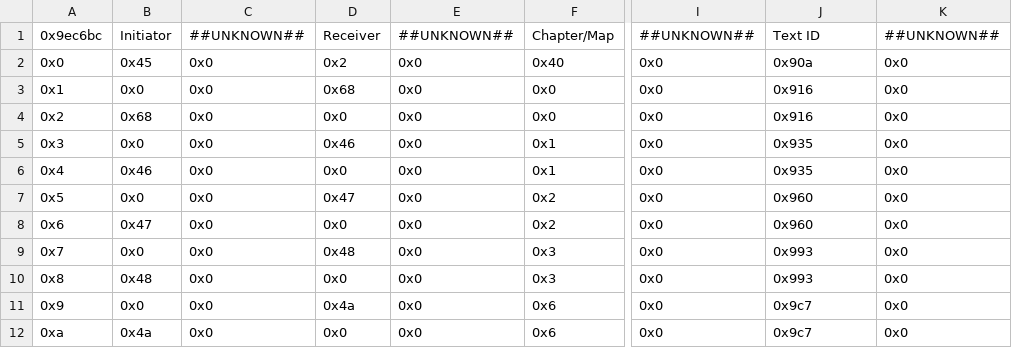
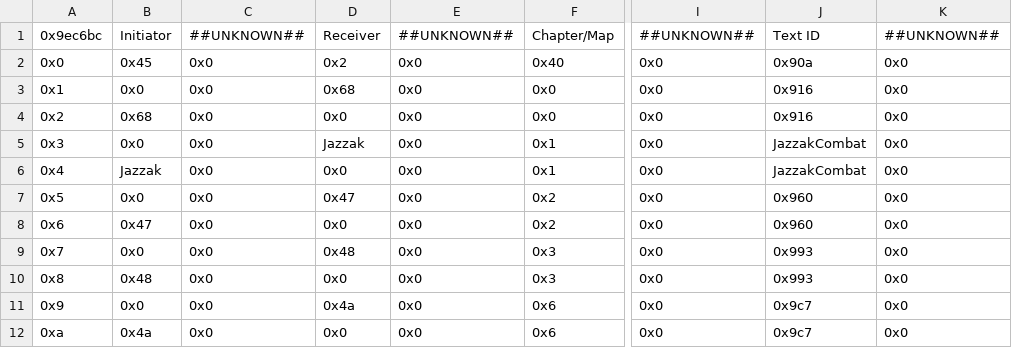
Before and after one commit to FireEmblemUniverse/VBA-Blitz-Tendency, a CSV file: Tables/FE8 Nightmare modules/Quote editors/Boss Quote Editor.csv, drawn as a sheet; only a part is shown, gaps mark what is left out; the diff names each change by its address in the sheet, - before the commit and + after, or states it on an @@ line.

Commit message:
Added Jazzak battle and death quotes.

```diff
--- a/Tables/FE8 Nightmare modules/Quote editors/Boss Quote Editor.csv
+++ b/Tables/FE8 Nightmare modules/Quote editors/Boss Quote Editor.csv
-D5: 0x46
+D5: Jazzak
-J5:J6: 0x935
+J5:J6: JazzakCombat
-B6: 0x46
+B6: Jazzak
```
Also changed, not shown: Tables/FE8 Nightmare modules/Quote editors/Death Quote Editor.csv, 2 other files.
